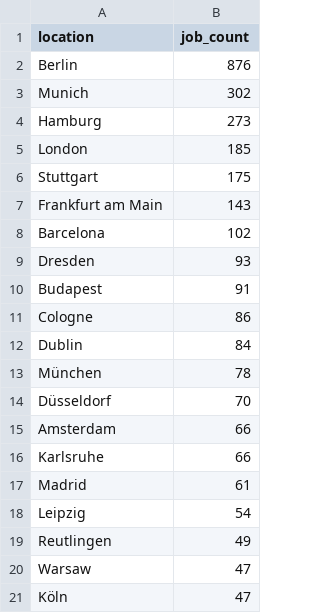
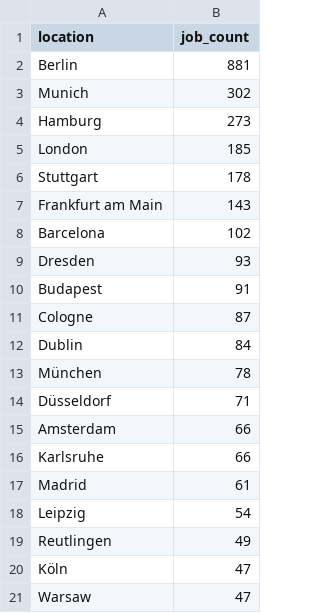
Before and after one commit to ritesh8303/dataforge, a CSV file: analytics/top_locations.csv, drawn as a sheet.

```diff
--- a/analytics/top_locations.csv
+++ b/analytics/top_locations.csv
@@ -1,3 +1,3 @@
 location,job_count
-Berlin,876
+Berlin,881
 Munich,302
@@ -5,3 +5,3 @@ Hamburg,273
 London,185
-Stuttgart,175
+Stuttgart,178
 Frankfurt am Main,143
@@ -10,6 +10,6 @@ Dresden,93
 Budapest,91
-Cologne,86
+Cologne,87
 Dublin,84
 München,78
-Düsseldorf,70
+Düsseldorf,71
 Amsterdam,66
@@ -19,3 +19,3 @@ Leipzig,54
 Reutlingen,49
+Köln,47
 Warsaw,47
-Köln,47
```
Also changed, not shown: analytics/top_companies.csv, 10 other files.
